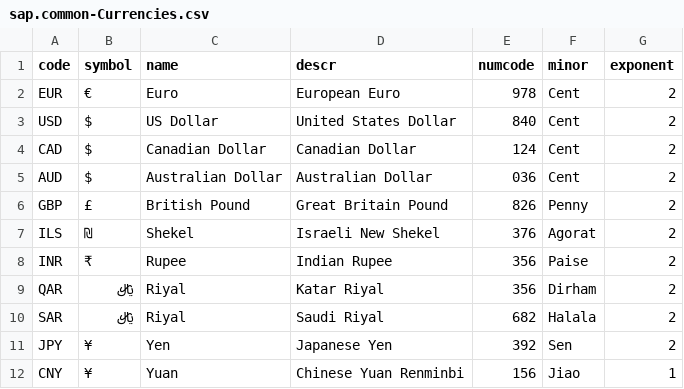
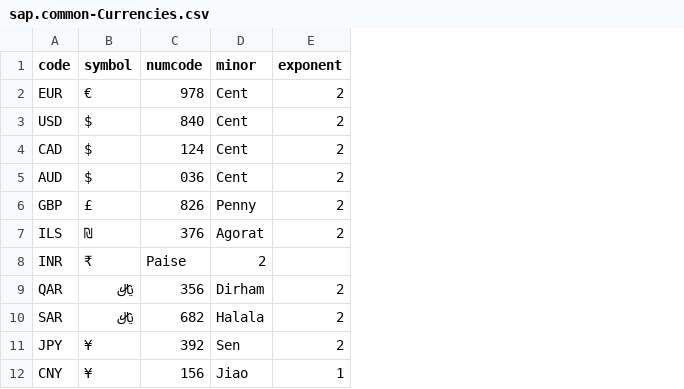
Before and after one commit to SAP-samples/cloud-cap-samples, a CSV file: common/data/sap.common-Currencies.csv, drawn as a sheet; removed rows and columns are numbered as before the commit, all else as after; the diff names each change by its address in the sheet, - before the commit and + after, or states it on an @@ line.

Commit message:
Add `common-content` package to `common`
Thus all modules (except standalone bookshop) get the content.

```diff
--- a/common/data/sap.common-Currencies.csv
+++ b/common/data/sap.common-Currencies.csv
-column C (name), rows 2-12: Euro | US Dollar | Canadian Dollar | Australian Dollar | British Pound | Shekel | Rupee | Riyal | Riyal | Yen | Yuan
-column D (descr), rows 2-12: European Euro | United States Dollar | Canadian Dollar | Australian Dollar | Great Britain Pound | Israeli New Shekel | Indian Rupee | Katar Riyal | Saudi Riyal | Japanese Yen | Chinese Yuan Renminbi
-C8 (numcode): 356
+C8 (numcode): Paise
-D8 (minor): Paise
+D8 (minor): 2
-E8 (exponent): 2
+E8 (exponent): (empty)
```
Also changed, not shown: 7 other files.
